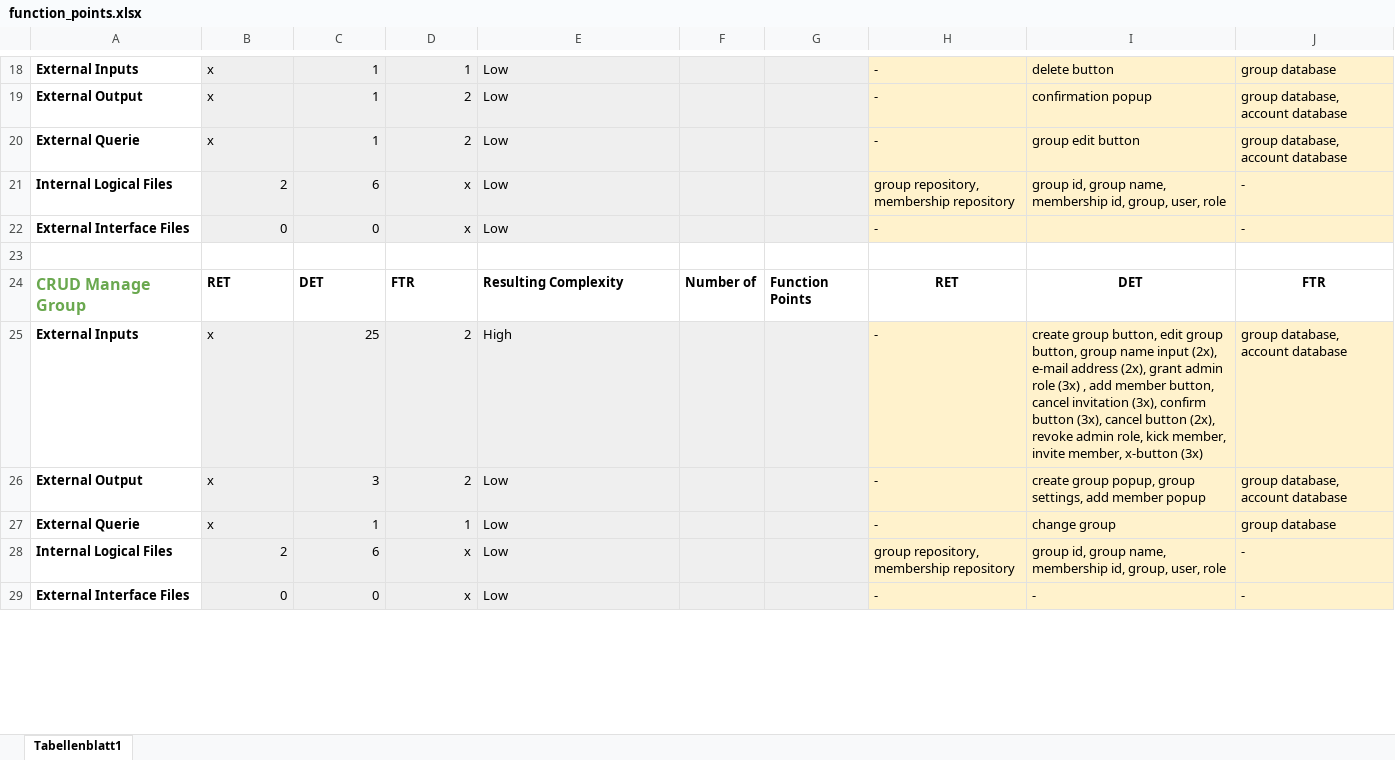
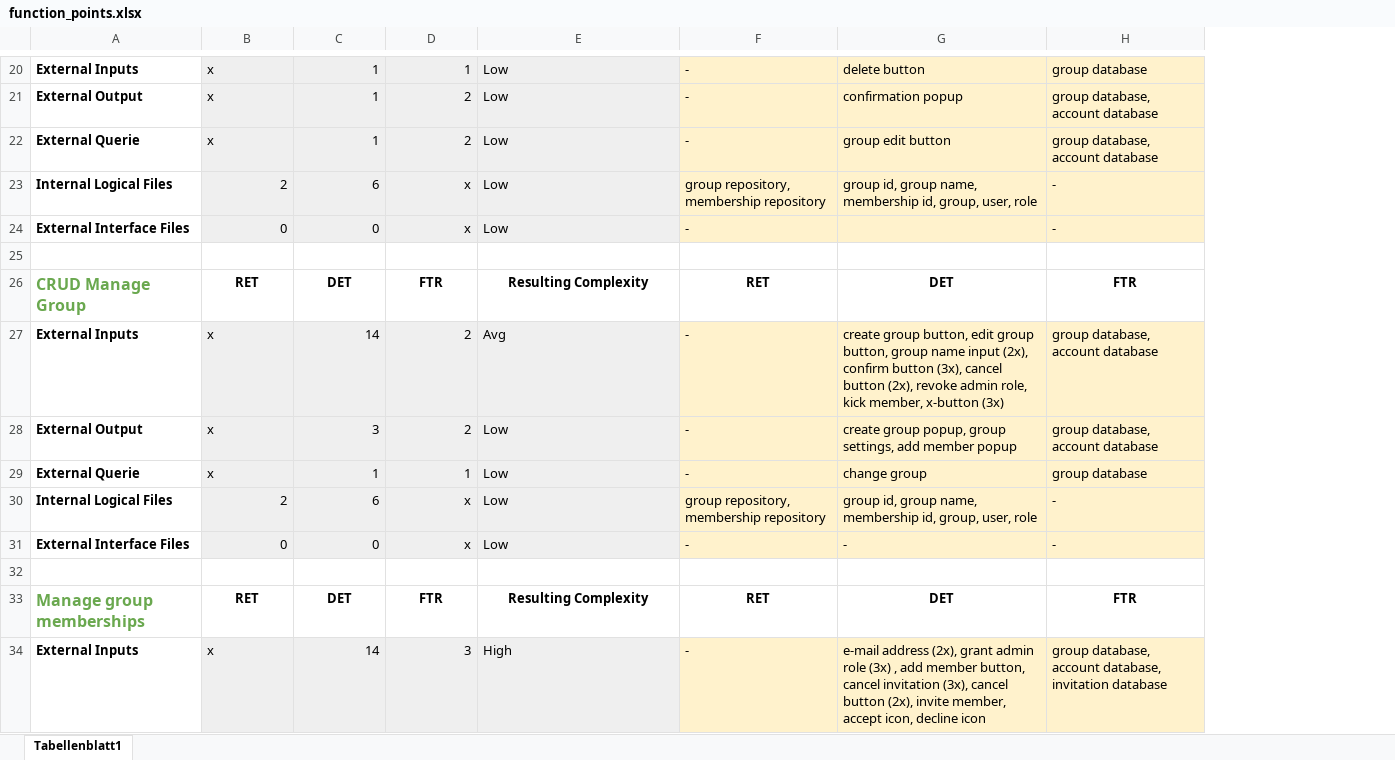
Before and after one commit to placetobeer/documentation, an Excel workbook: function-points/function_points.xlsx, sheet Tabellenblatt1, drawn as a sheet; only a part is shown, gaps mark what is left out; values as stored, in another font and other column widths than the file's, no borders; charts and pictures not drawn; removed rows and columns are numbered as before the commit, all else as after; the diff covers the shown part only; the diff names each change by its address in the sheet, - before the commit and + after, or states it on an @@ line.

Commit message:
PTB-125: update fp-table, add fp-diagram and result

```diff
--- a/function-points/function_points.xlsx (sheet Tabellenblatt1)
+++ b/function-points/function_points.xlsx (sheet Tabellenblatt1)
-column F, row 24: Number of
-column G, row 24: Function Points
-B26:E26 alignment: left
+B26:E26 alignment: center
-C27: 25
+C27: 14
-E27: High
+E27: Avg
-G27: …input (2x), e-mail address (2x), grant admin role (3x) , add member button, cancel invitation (3x), confirm button (3x), cancel button (2x), revoke admin role, kick member, invite member, x-button…
+G27: …input (2x), confirm button (3x), cancel button (2x), revoke admin role, kick member, x-button…
+row 32: (empty)
+row 33: Manage group memberships | RET | DET | FTR | Resulting Complexity | RET | DET | FTR
+row 34: External Inputs | x | 14 | 3 | High | - | e-mail address (2x), grant admin role (3x) , add member button, cancel invitation (3x), cancel button (2x), invite member, accept icon, decline icon | group database, account database, invitation database
```
Also changed, not shown: 14 added rows, 29 removed rows, 1 moved row, 8 edited cells and cell formats elsewhere in this sheet, charts or pictures, 4 other files.
